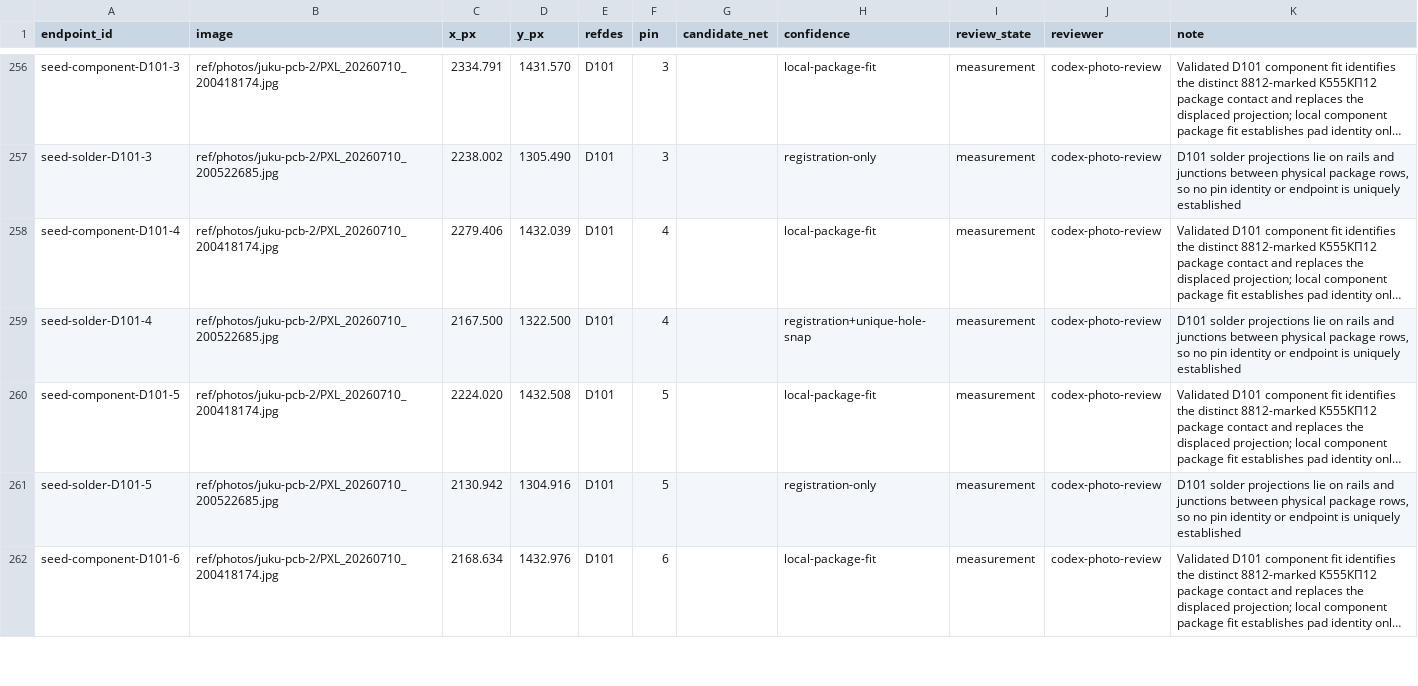
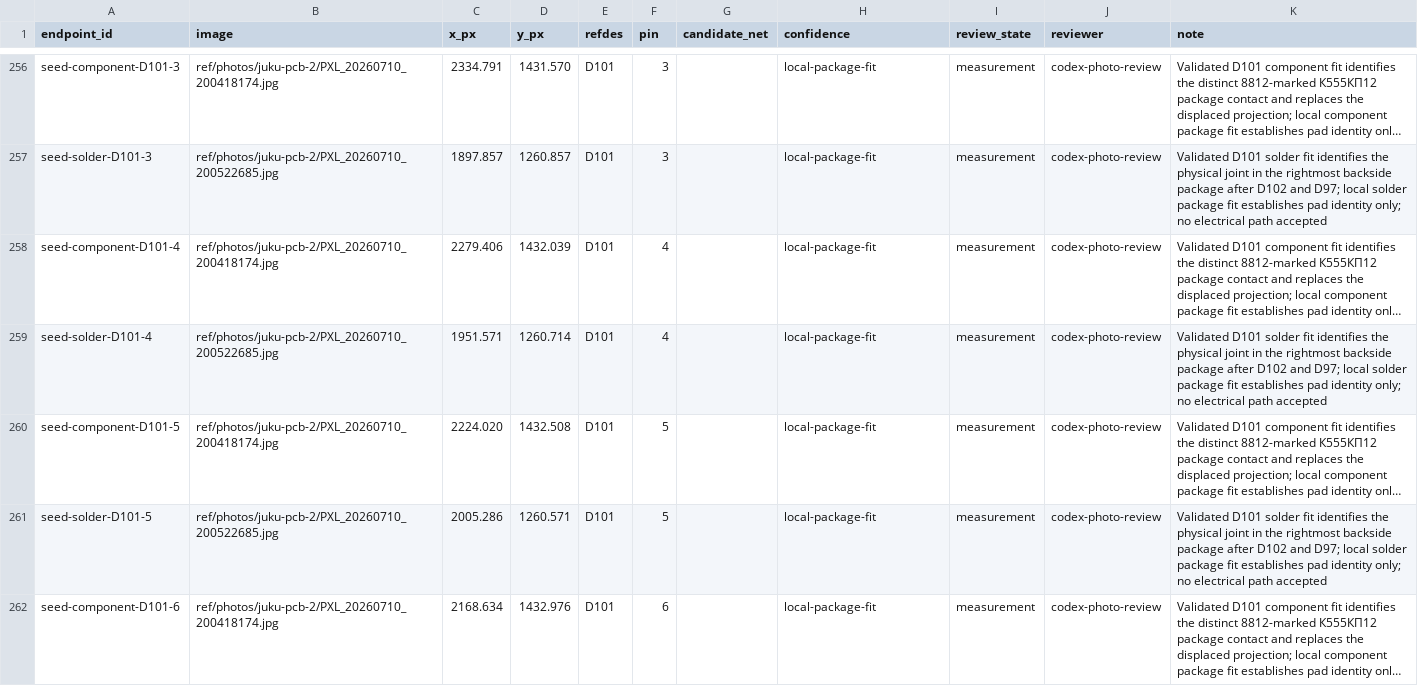
Before and after one commit to ddanila/8080-cosim, a CSV file: ref/photos/juku-pcb-2/endpoints.csv, drawn as a sheet; only a part is shown, gaps mark what is left out; long unchanged cells end in …; the diff covers the shown part only; the diff names each change by its address in the sheet, - before the commit and + after, or states it on an @@ line.

Commit message:
Register rightmost D101 solder rows

```diff
--- a/ref/photos/juku-pcb-2/endpoints.csv
+++ b/ref/photos/juku-pcb-2/endpoints.csv
-C257 (x_px): 2238.002
+C257 (x_px): 1897.857
-D257 (y_px): 1305.490
+D257 (y_px): 1260.857
-H257 (confidence): registration-only
+H257 (confidence): local-package-fit
-K257 (note): D101 solder projections lie on rails and junctions between physical package rows, so no pin identity or endpoint is uniquely established
+K257 (note): Validated D101 solder fit identifies the physical joint in the rightmost backside package after D102 and D97; local solder package fit establishes pad identity only; no electrical path accepted
-C259 (x_px): 2167.500
+C259 (x_px): 1951.571
-D259 (y_px): 1322.500
+D259 (y_px): 1260.714
-H259 (confidence): registration+unique-hole-snap
+H259 (confidence): local-package-fit
-K259 (note): D101 solder projections lie on rails and junctions between physical package rows, so no pin identity or endpoint is uniquely established
+K259 (note): Validated D101 solder fit identifies the physical joint in the rightmost backside package after D102 and D97; local solder package fit establishes pad identity only; no electrical path accepted
-C261 (x_px): 2130.942
+C261 (x_px): 2005.286
-D261 (y_px): 1304.916
+D261 (y_px): 1260.571
-H261 (confidence): registration-only
+H261 (confidence): local-package-fit
-K261 (note): D101 solder projections lie on rails and junctions between physical package rows, so no pin identity or endpoint is uniquely established
+K261 (note): Validated D101 solder fit identifies the physical joint in the rightmost backside package after D102 and D97; local solder package fit establishes pad identity only; no electrical path accepted
```
Also changed, not shown: 44 edited cells elsewhere in this file, 5 other files.
